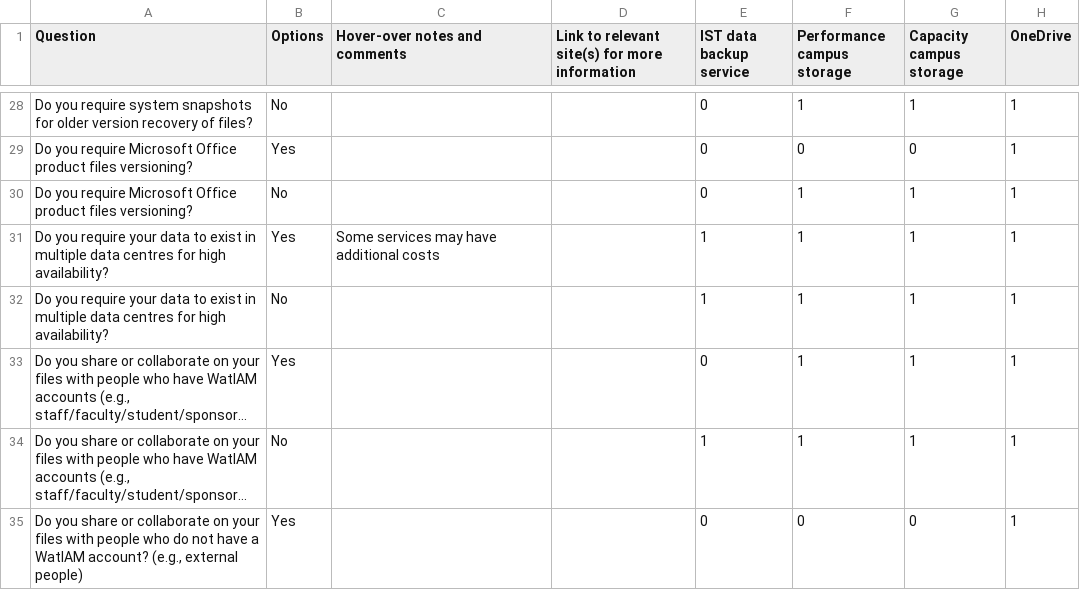
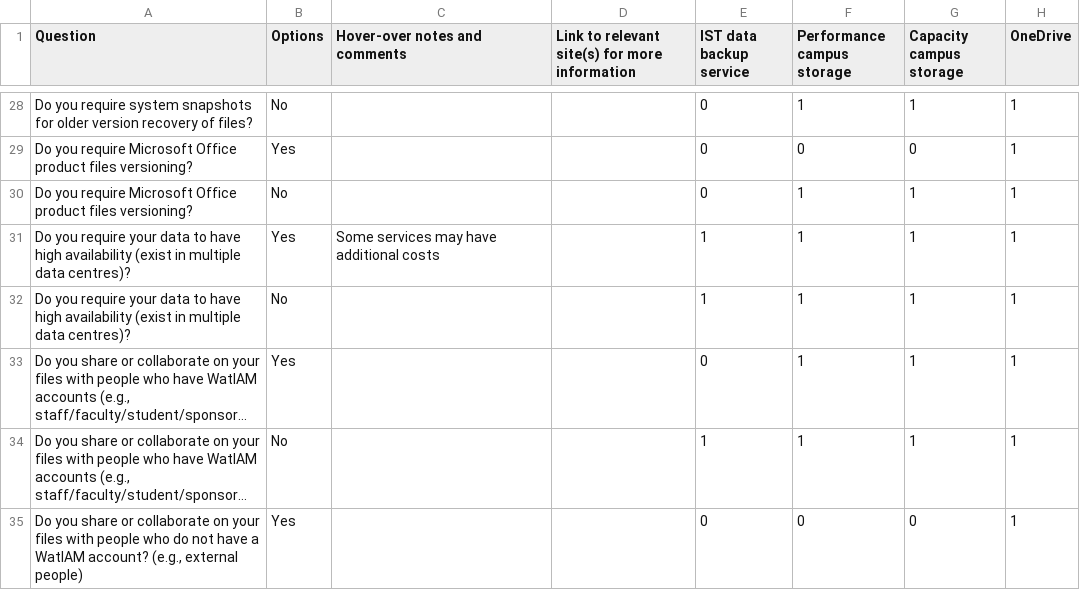
Before and after one commit to UWaterloo-Public/research-storage-options-site, a CSV file: storage2.csv, drawn as a sheet; only a part is shown, gaps mark what is left out; long unchanged cells end in …; the diff names each change by its address in the sheet, - before the commit and + after, or states it on an @@ line.

Commit message:
Update storage2.csv

```diff
--- a/storage2.csv
+++ b/storage2.csv
-A31:A32 (Question): …data to exist in multiple data centres for high availability?
+A31:A32 (Question): …data to have high availability (exist in multiple data centres)?
```
